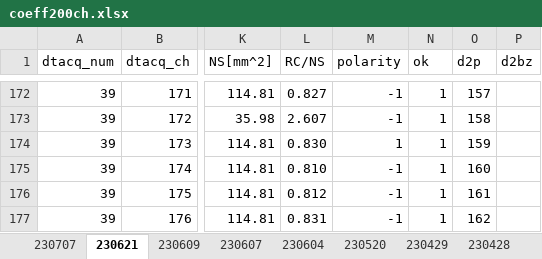
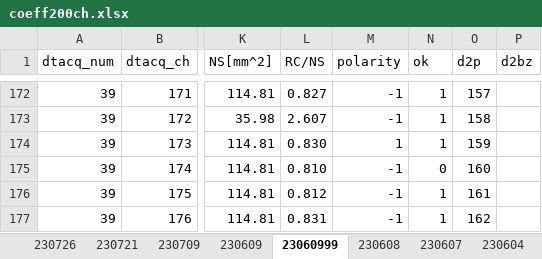
Before and after one commit to ruriyoshi/test-open, an Excel workbook: pcb_experiment/coeff200ch.xlsx, sheet 23060999, drawn as a sheet; only a part is shown, gaps mark what is left out; values as stored, in another font and other column widths than the file's, no borders; the diff covers the shown part only; the diff names each change by its address in the sheet, - before the commit and + after, or states it on an @@ line.

```diff
--- a/pcb_experiment/coeff200ch.xlsx (sheet 23060999)
+++ b/pcb_experiment/coeff200ch.xlsx (sheet 23060999)
-sheet tab: 230707
+sheet tab: 230608
-sheet tab: 230621
+sheet tab: 23060999
+sheet tab: 230726
+sheet tab: 230721
+sheet tab: 230709
@@ sheet tab order changed: 230726 | 230721 | 230709 | 230609 | 23060999 | 230608 | 230607 | 230604 @@
-N175 (ok): 1
+N175 (ok): 0
```
Also changed, not shown: 14 added rows and 4 edited cells elsewhere in this sheet, sheet 230608, sheet 230429, sheet 230609, 3 other files.
